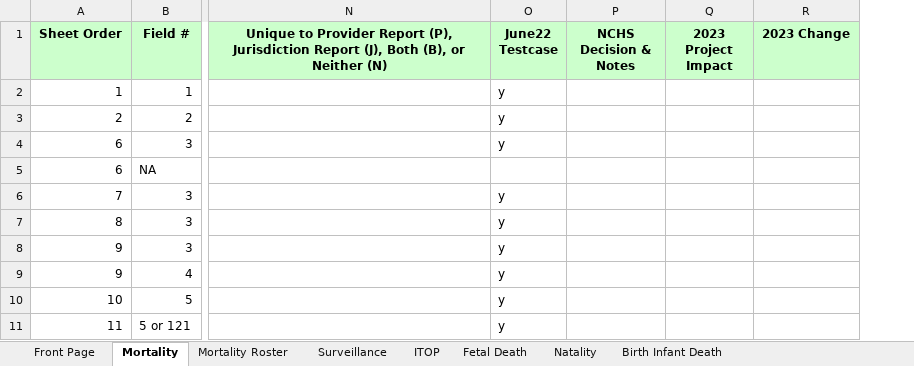
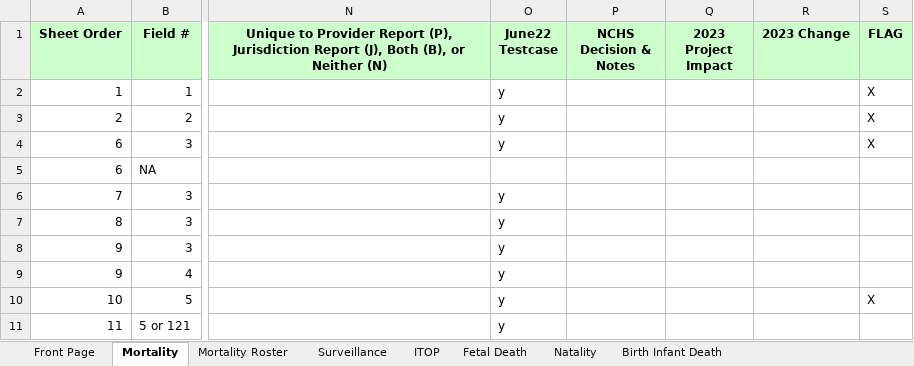
Before and after one commit to HL7/fhir-bfdr, an Excel workbook: input/images/IJE_File_Layouts_and_FHIR_Mapping_24-06-21.xlsx, sheet Mortality, drawn as a sheet; only a part is shown, gaps mark what is left out; values as stored, in another font and other column widths than the file's, no borders; the diff names each change by its address in the sheet, - before the commit and + after, or states it on an @@ line.

Commit message:
add national standard flags to dd

```diff
--- a/input/images/IJE_File_Layouts_and_FHIR_Mapping_24-06-21.xlsx (sheet Mortality)
+++ b/input/images/IJE_File_Layouts_and_FHIR_Mapping_24-06-21.xlsx (sheet Mortality)
+column S (FLAG), rows 2-10: X | X | X |  |  |  |  |  | X
```
Also changed, not shown: sheet Fetal Death, sheet Natality, sheet Mortality Roster, sheet ITOP, sheet Surveillance, sheet Birth Infant Death, 5 other files.
